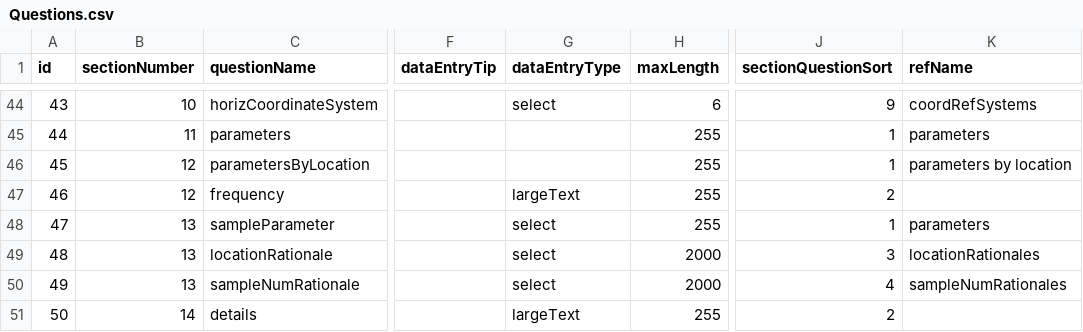
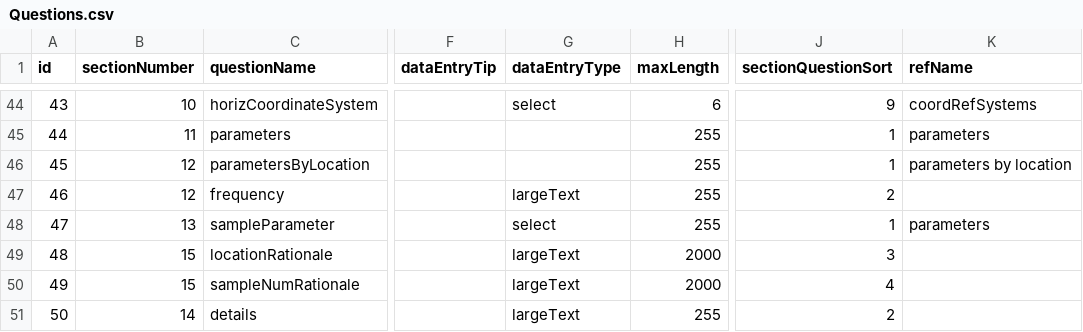
Before and after one commit to Eastern-Research-Group/AquaQAPP, a CSV file: server/src/seeders/data/Questions.csv, drawn as a sheet; only a part is shown, gaps mark what is left out; the diff names each change by its address in the sheet, - before the commit and + after, or states it on an @@ line.

Commit message:
Moved two fields from 'Sampling Design Details' into new Section 'Sampling Design Summary'

```diff
--- a/server/src/seeders/data/Questions.csv
+++ b/server/src/seeders/data/Questions.csv
-B49:B50 (sectionNumber): 13
+B49:B50 (sectionNumber): 15
-G49:G50 (dataEntryType): select
+G49:G50 (dataEntryType): largeText
-K49 (refName): locationRationales
+K49 (refName): (empty)
-K50 (refName): sampleNumRationales
+K50 (refName): (empty)
```
Also changed, not shown: 2 other files.
